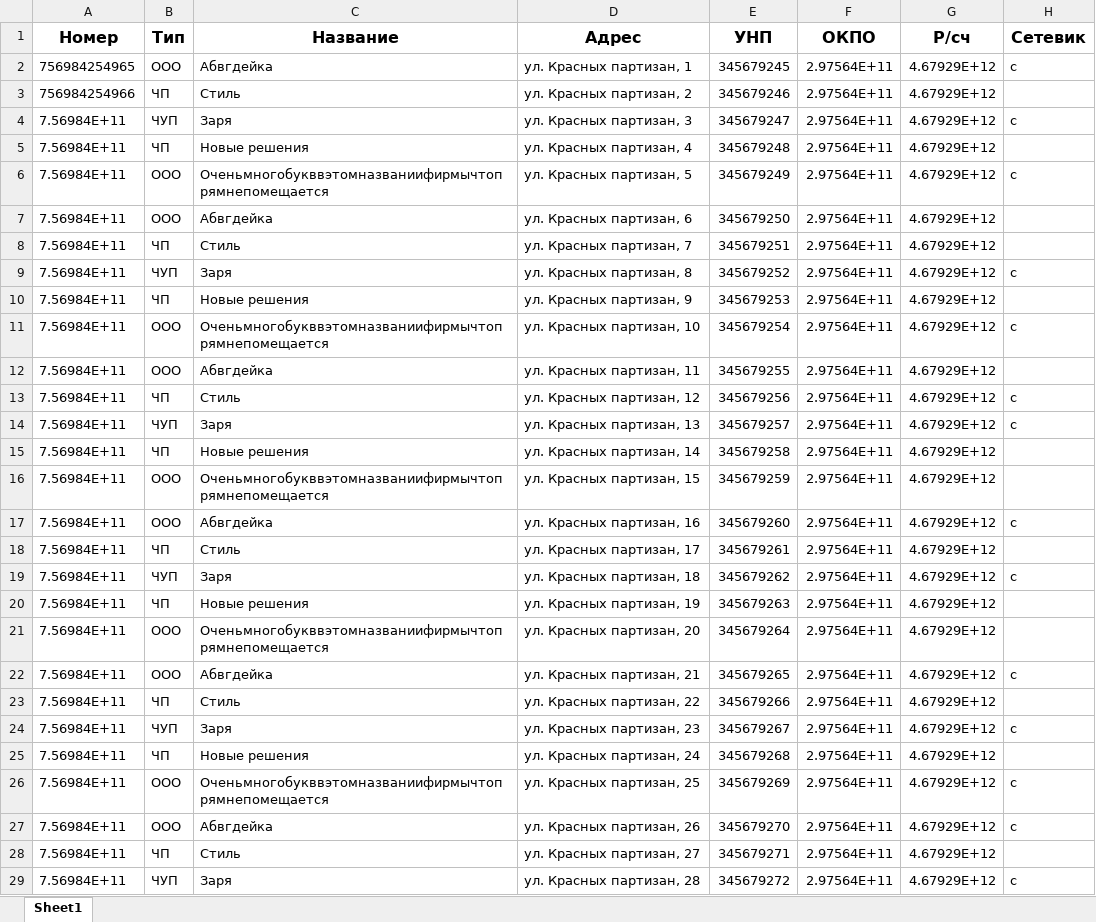
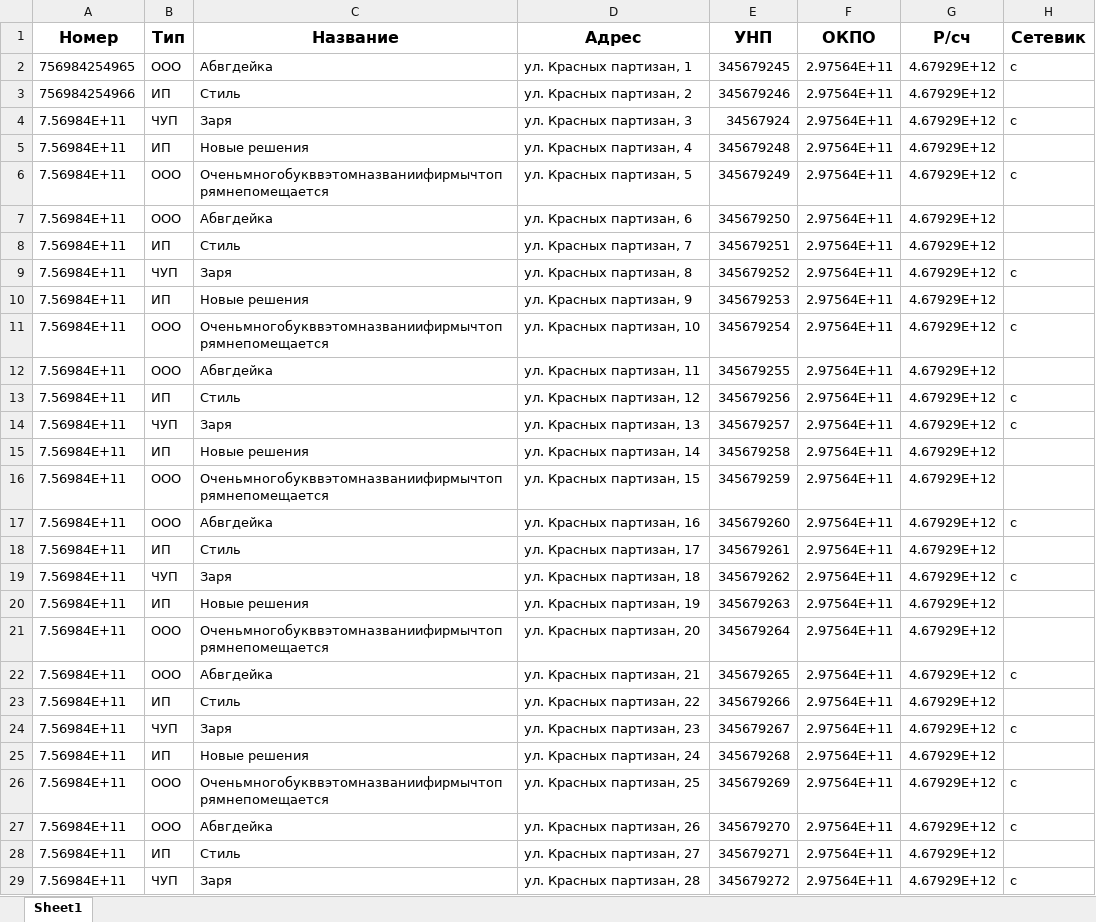
Before and after one commit to LuisEduardoER/xls-to-db-converter, an Excel workbook: ExcelConverter/template/schema_xlsx.xlsx, sheet Sheet1, drawn as a sheet; only a part is shown; values as stored, in another font and other column widths than the file's, no borders; the diff covers the shown part only; the diff names each change by its address in the sheet, - before the commit and + after, or states it on an @@ line.

```diff
--- a/ExcelConverter/template/schema_xlsx.xlsx (sheet Sheet1)
+++ b/ExcelConverter/template/schema_xlsx.xlsx (sheet Sheet1)
-B3 (Тип): ЧП
+B3 (Тип): ИП
-E4 (УНП): 345679247
+E4 (УНП): 34567924
-B5 (Тип): ЧП
+B5 (Тип): ИП
-B8 (Тип): ЧП
+B8 (Тип): ИП
-B10 (Тип): ЧП
+B10 (Тип): ИП
-B13 (Тип): ЧП
+B13 (Тип): ИП
-B15 (Тип): ЧП
+B15 (Тип): ИП
-B18 (Тип): ЧП
+B18 (Тип): ИП
-B20 (Тип): ЧП
+B20 (Тип): ИП
-B23 (Тип): ЧП
+B23 (Тип): ИП
-B25 (Тип): ЧП
+B25 (Тип): ИП
-B28 (Тип): ЧП
+B28 (Тип): ИП
```
Also changed, not shown: 40 edited cells elsewhere in this sheet, 2 other files.
